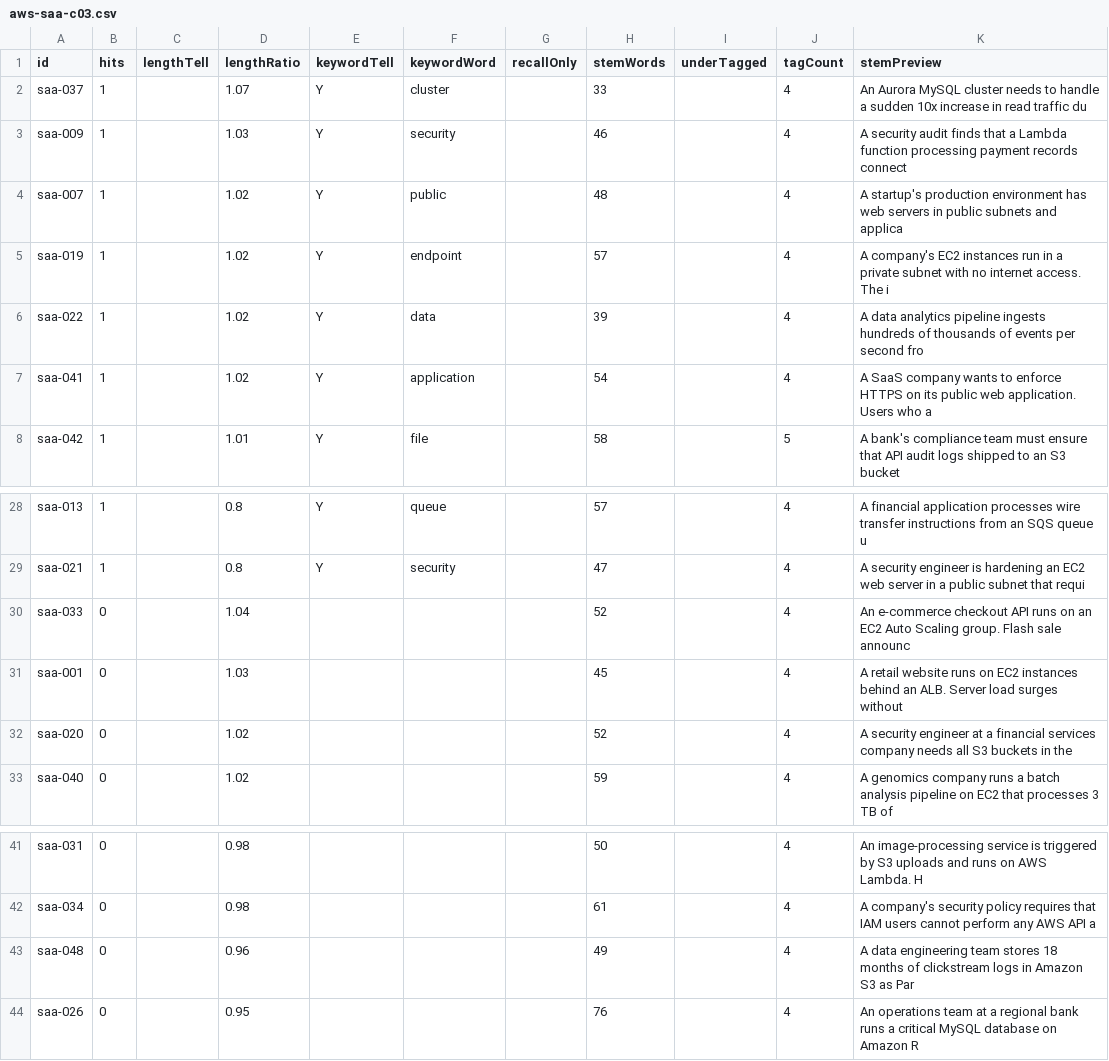
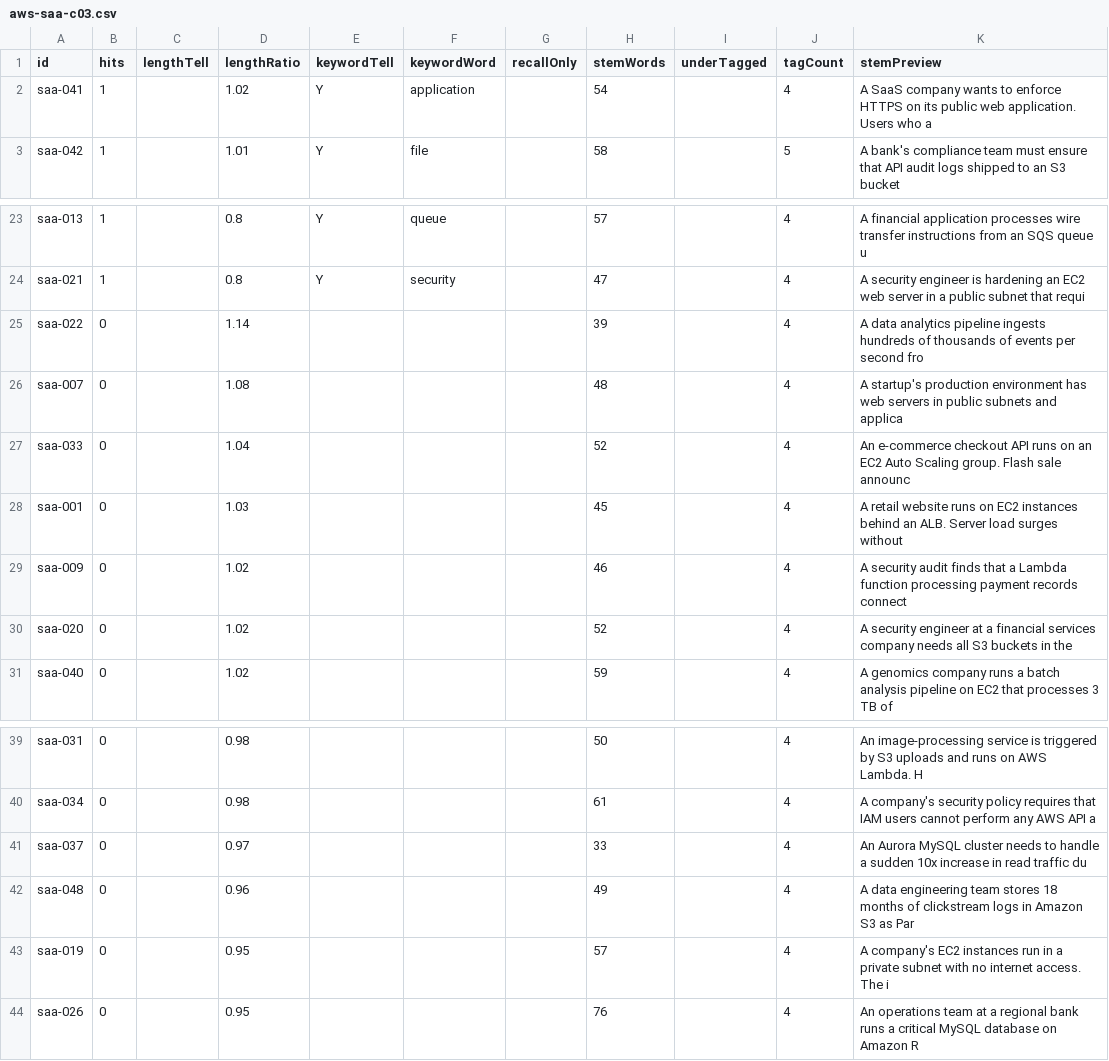
Before and after one commit to daitenkutarojurai-ai/itcertifweb, a CSV file: audits/questions/aws-saa-c03.csv, drawn as a sheet; only a part is shown, gaps mark what is left out; removed rows and columns are numbered as before the commit, all else as after; the diff names each change by its address in the sheet, - before the commit and + after, or states it on an @@ line.

```diff
--- a/audits/questions/aws-saa-c03.csv
+++ b/audits/questions/aws-saa-c03.csv
-row 2: saa-037 | 1 |  | 1.07 | Y | cluster |  | 33 |  | 4 | An Aurora MySQL cluster needs to handle a sudden 10x increase in read traffic du
-row 3: saa-009 | 1 |  | 1.03 | Y | security |  | 46 |  | 4 | A security audit finds that a Lambda function processing payment records connect
-row 4: saa-007 | 1 |  | 1.02 | Y | public |  | 48 |  | 4 | A startup's production environment has web servers in public subnets and applica
-row 5: saa-019 | 1 |  | 1.02 | Y | endpoint |  | 57 |  | 4 | A company's EC2 instances run in a private subnet with no internet access. The i
-row 6: saa-022 | 1 |  | 1.02 | Y | data |  | 39 |  | 4 | A data analytics pipeline ingests hundreds of thousands of events per second fro
+row 25: saa-022 | 0 |  | 1.14 |  |  |  | 39 |  | 4 | A data analytics pipeline ingests hundreds of thousands of events per second fro
+row 26: saa-007 | 0 |  | 1.08 |  |  |  | 48 |  | 4 | A startup's production environment has web servers in public subnets and applica
+row 29: saa-009 | 0 |  | 1.02 |  |  |  | 46 |  | 4 | A security audit finds that a Lambda function processing payment records connect
+row 41: saa-037 | 0 |  | 0.97 |  |  |  | 33 |  | 4 | An Aurora MySQL cluster needs to handle a sudden 10x increase in read traffic du
+row 43: saa-019 | 0 |  | 0.95 |  |  |  | 57 |  | 4 | A company's EC2 instances run in a private subnet with no internet access. The i
```
Also changed, not shown: 2 other files.
